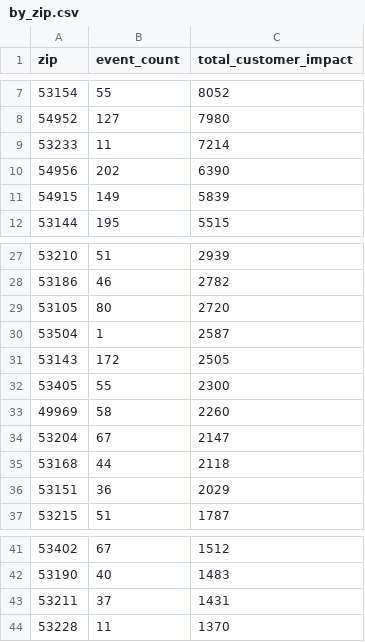
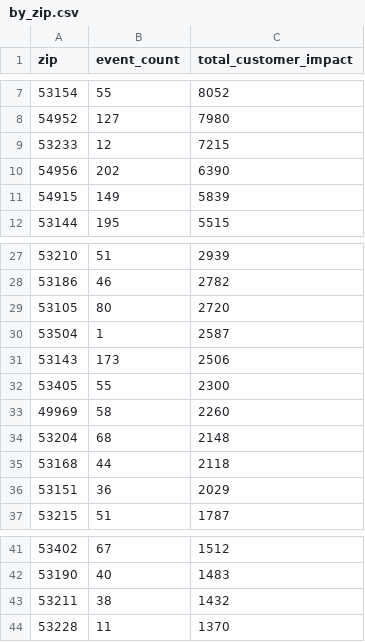
Before and after one commit to tmoody1973/mke-power-outage-tracker, a CSV file: data/by_zip.csv, drawn as a sheet; only a part is shown, gaps mark what is left out.

```diff
--- a/data/by_zip.csv
+++ b/data/by_zip.csv
@@ -8,3 +8,3 @@ zip,event_count,total_customer_impact
 54952,127,7980
-53233,11,7214
+53233,12,7215
 54956,202,6390
@@ -30,6 +30,6 @@ zip,event_count,total_customer_impact
 53504,1,2587
-53143,172,2505
+53143,173,2506
 53405,55,2300
 49969,58,2260
-53204,67,2147
+53204,68,2148
 53168,44,2118
@@ -42,3 +42,3 @@ zip,event_count,total_customer_impact
 53190,40,1483
-53211,37,1431
+53211,38,1432
 53228,11,1370
```
Also changed, not shown: 5 other files.
